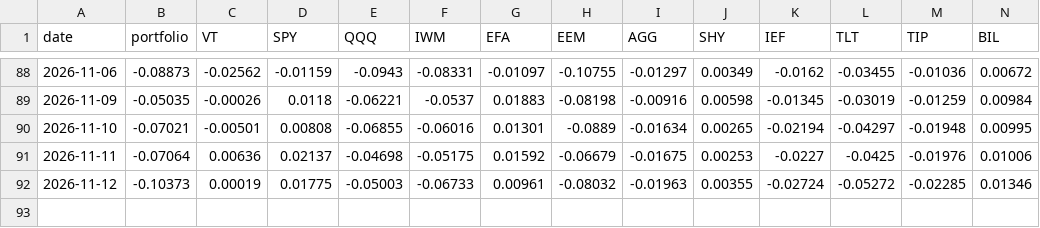
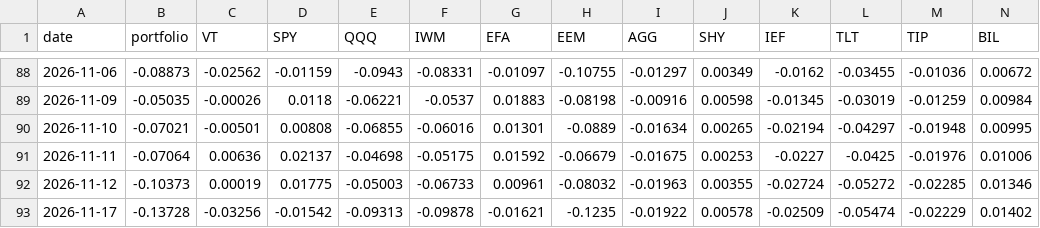
Before and after one commit to arthurculang/ar2eb, a CSV file: portfolio/performance.csv, drawn as a sheet; only a part is shown, gaps mark what is left out; rows hold the shown columns only; the diff names each change by its address in the sheet, - before the commit and + after, or states it on an @@ line.

```diff
--- a/portfolio/performance.csv
+++ b/portfolio/performance.csv
+row 93: 2026-11-17 | -0.13728 | -0.03256 | -0.01542 | -0.09313 | -0.09878 | -0.01621 | -0.1235 | -0.01922 | 0.00578 | -0.02509 | -0.05474 | -0.02229 | 0.01402
```
Also changed, not shown: portfolio/risk_stats.csv.
